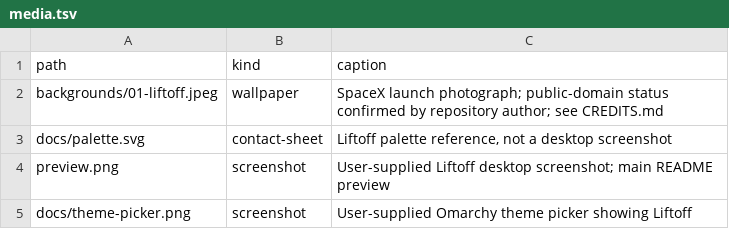
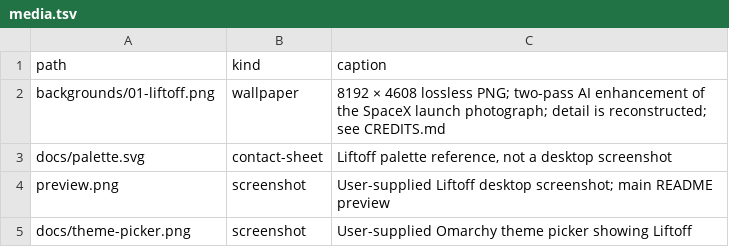
Before and after one commit to tcballard/omarchy-theme-liftoff, a TSV file: media.tsv, drawn as a sheet.

```diff
--- a/media.tsv
+++ b/media.tsv
@@ -1,3 +1,3 @@
 path	kind	caption
-backgrounds/01-liftoff.jpeg	wallpaper	SpaceX launch photograph; public-domain status confirmed by repository author; see CREDITS.md
+backgrounds/01-liftoff.png	wallpaper	8192 × 4608 lossless PNG; two-pass AI enhancement of the SpaceX launch photograph; detail is reconstructed; see CREDITS.md
 docs/palette.svg	contact-sheet	Liftoff palette reference, not a desktop screenshot
```
Also changed, not shown: evidence/checks.tsv, 6 other files.
